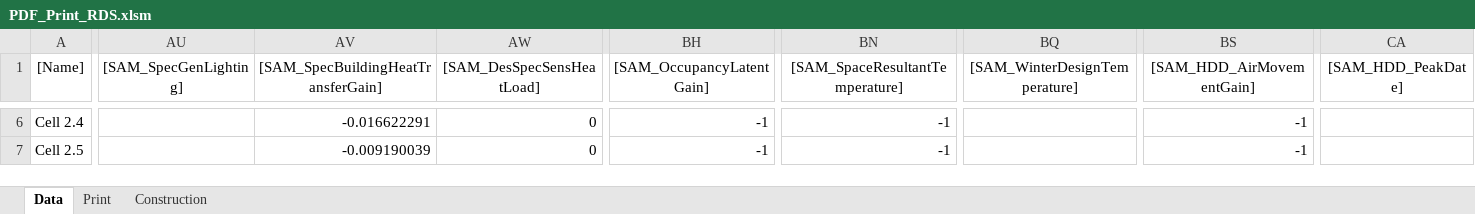
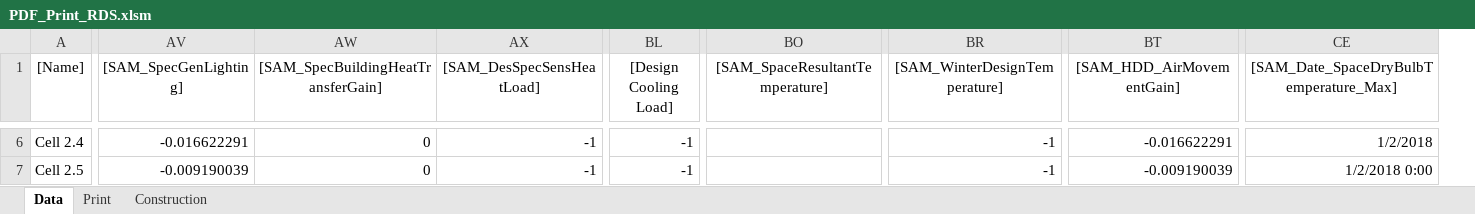
Before and after one commit to HoareLea/SAM_UI, an Excel workbook: files/resources/Analytical/templates/RDS/PDF_Print_RDS.xlsm, sheet Data, drawn as a sheet; only a part is shown, gaps mark what is left out; values as stored, in another font and other column widths than the file's, no borders; removed rows and columns are numbered as before the commit, all else as after; the diff covers the shown part only; the diff names each change by its address in the sheet, - before the commit and + after, or states it on an @@ line.

```diff
--- a/files/resources/Analytical/templates/RDS/PDF_Print_RDS.xlsm (sheet Data)
+++ b/files/resources/Analytical/templates/RDS/PDF_Print_RDS.xlsm (sheet Data)
-column BH ([SAM_OccupancyLatentGain]), rows 6-7: -1 | -1
+column BL ([Design Cooling Load]), rows 6-7: -1 | -1
-column CA ([SAM_HDD_PeakDate]), empty
+column CE, row 1: [SAM_Date_SpaceDryBulbTemperature_Max]; rows 6-7: 1/2/2018 | 1/2/2018 0:00
-AV6 ([SAM_SpecGenLighting]): (empty)
+AV6 ([SAM_SpecGenLighting]): -0.016622291
-AW6: -0.016622291
+AW6: 0
-AX6:AX7 ([SAM_DesSpecSensHeatLoad]): 0
+AX6:AX7 ([SAM_DesSpecSensHeatLoad]): -1
-BO6:BO7 ([SAM_SpaceResultantTemperature]): -1
+BO6:BO7 ([SAM_SpaceResultantTemperature]): (empty)
-BR6:BR7 ([SAM_WinterDesignTemperature]): (empty)
+BR6:BR7 ([SAM_WinterDesignTemperature]): -1
-BT6 ([SAM_HDD_AirMovementGain]): -1
+BT6 ([SAM_HDD_AirMovementGain]): -0.016622291
-AV7 ([SAM_SpecGenLighting]): (empty)
+AV7 ([SAM_SpecGenLighting]): -0.009190039
-AW7: -0.009190039
+AW7: 0
-BT7 ([SAM_HDD_AirMovementGain]): -1
+BT7 ([SAM_HDD_AirMovementGain]): -0.009190039
```
Also changed, not shown: 1 added column and 315 edited cells elsewhere in this sheet, sheet Construction, sheet Print, formulas that keep their value, charts or pictures.
